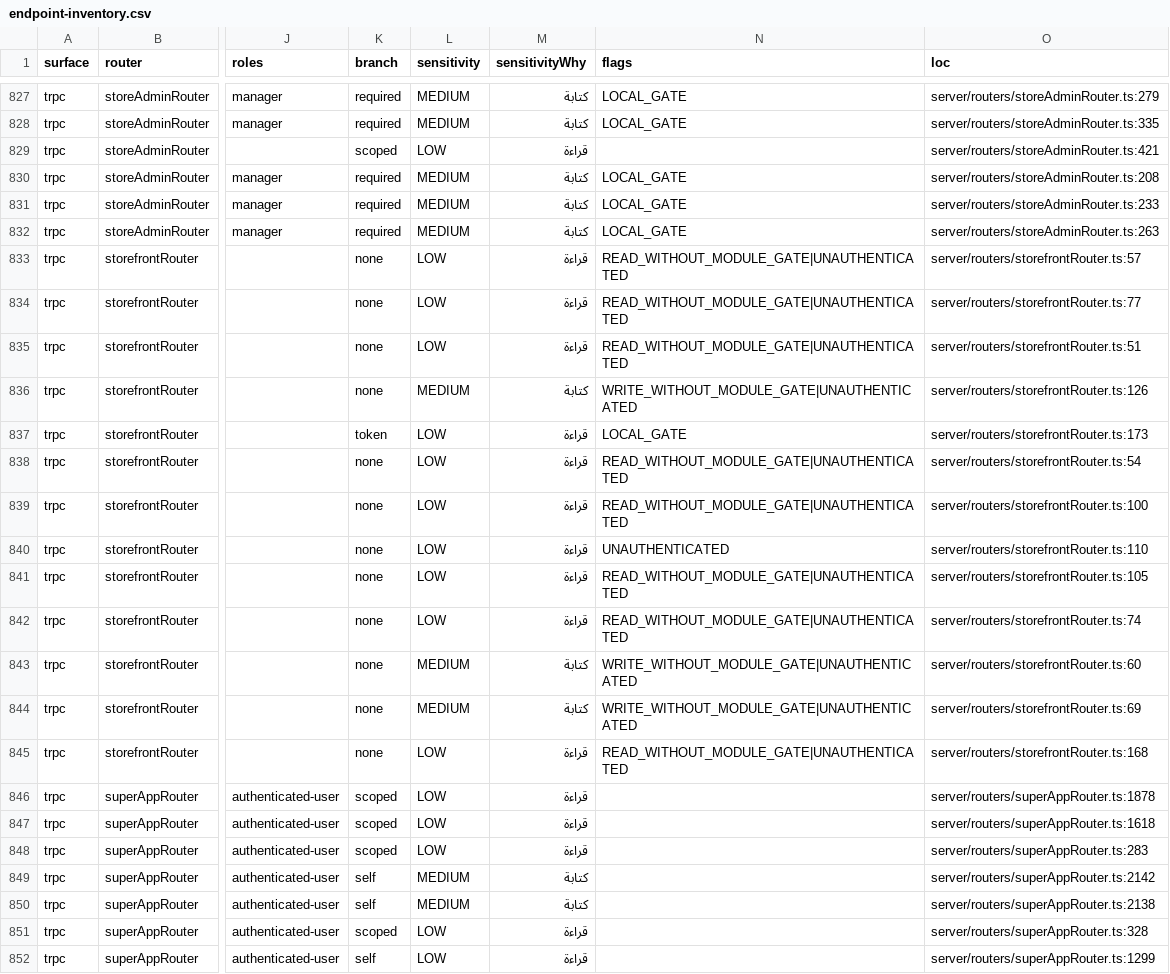
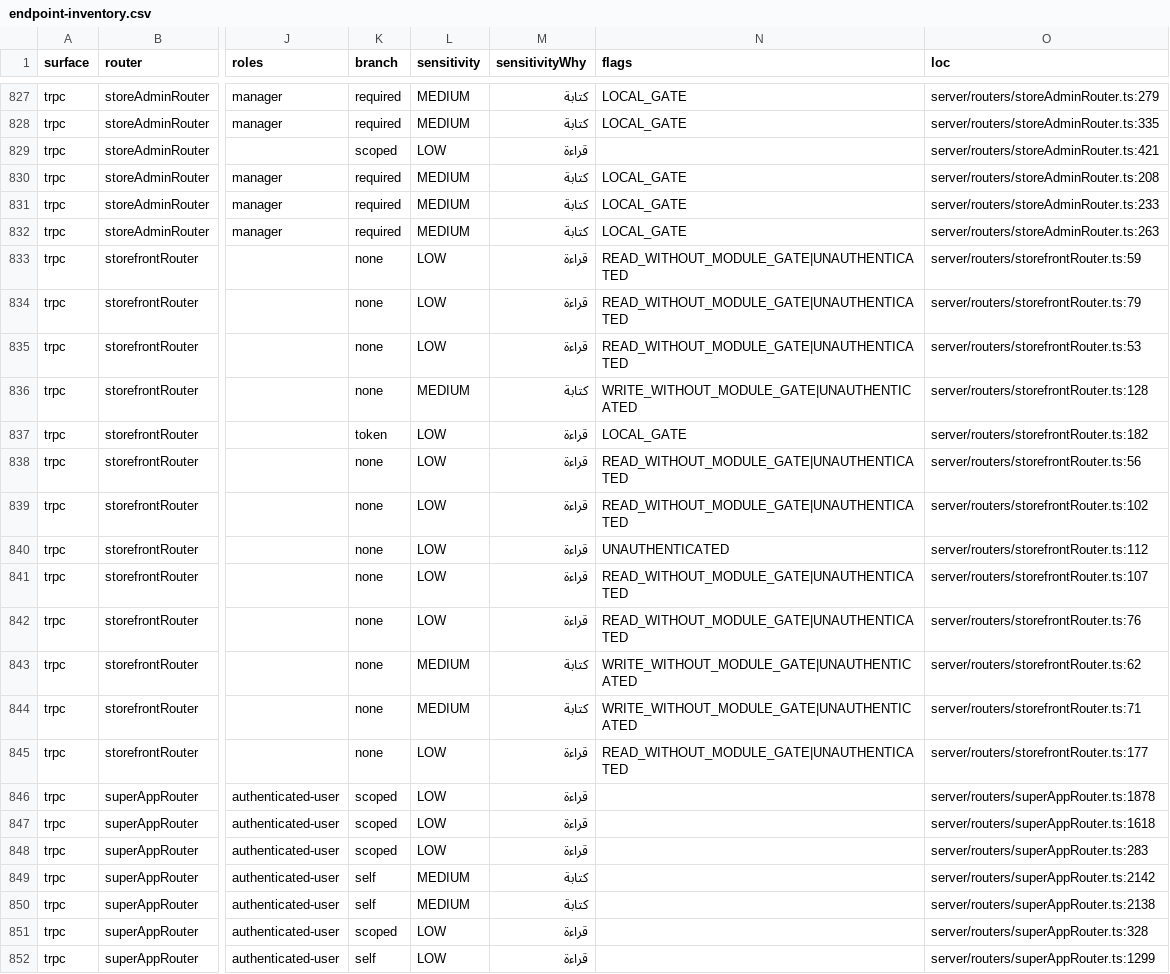
Before and after one commit to ahrrfy/business_management_system, a CSV file: docs/authz/endpoint-inventory.csv, drawn as a sheet; only a part is shown, gaps mark what is left out; the diff covers the shown part only; the diff names each change by its address in the sheet, - before the commit and + after, or states it on an @@ line.

Commit message:
feat(storefront): enforce Turnstile order verification

```diff
--- a/docs/authz/endpoint-inventory.csv
+++ b/docs/authz/endpoint-inventory.csv
-O833 (loc): server/routers/storefrontRouter.ts:57
+O833 (loc): server/routers/storefrontRouter.ts:59
-O834 (loc): server/routers/storefrontRouter.ts:77
+O834 (loc): server/routers/storefrontRouter.ts:79
-O835 (loc): server/routers/storefrontRouter.ts:51
+O835 (loc): server/routers/storefrontRouter.ts:53
-O836 (loc): server/routers/storefrontRouter.ts:126
+O836 (loc): server/routers/storefrontRouter.ts:128
-O837 (loc): server/routers/storefrontRouter.ts:173
+O837 (loc): server/routers/storefrontRouter.ts:182
-O838 (loc): server/routers/storefrontRouter.ts:54
+O838 (loc): server/routers/storefrontRouter.ts:56
-O839 (loc): server/routers/storefrontRouter.ts:100
+O839 (loc): server/routers/storefrontRouter.ts:102
-O840 (loc): server/routers/storefrontRouter.ts:110
+O840 (loc): server/routers/storefrontRouter.ts:112
-O841 (loc): server/routers/storefrontRouter.ts:105
+O841 (loc): server/routers/storefrontRouter.ts:107
-O842 (loc): server/routers/storefrontRouter.ts:74
+O842 (loc): server/routers/storefrontRouter.ts:76
-O843 (loc): server/routers/storefrontRouter.ts:60
+O843 (loc): server/routers/storefrontRouter.ts:62
-O844 (loc): server/routers/storefrontRouter.ts:69
+O844 (loc): server/routers/storefrontRouter.ts:71
-O845 (loc): server/routers/storefrontRouter.ts:168
+O845 (loc): server/routers/storefrontRouter.ts:177
```
Also changed, not shown: 13 edited cells elsewhere in this file, 17 other files.
